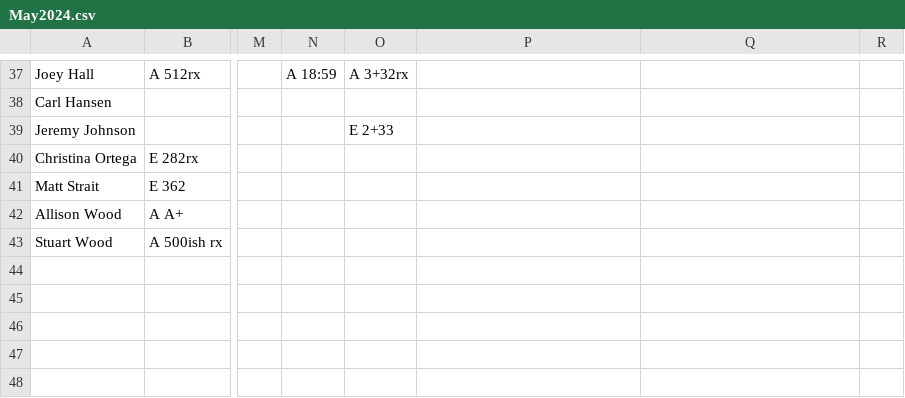
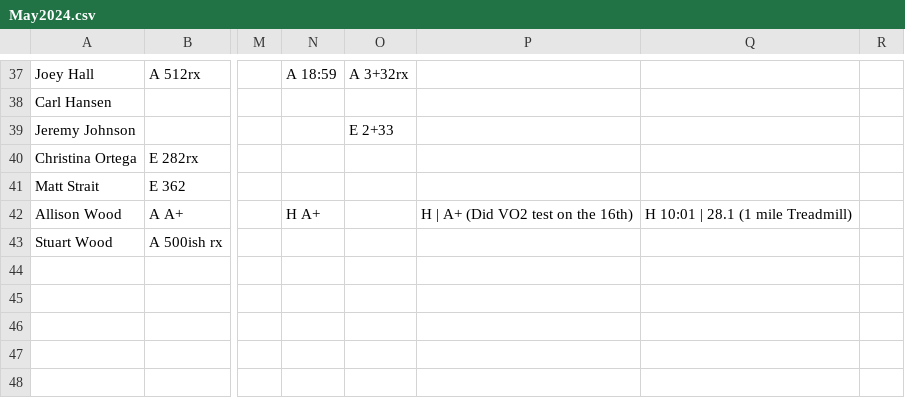
Before and after one commit to trvrbrdgs/Nikao_scores, a CSV file: resources/scoresheets/May2024.csv, drawn as a sheet; only a part is shown, gaps mark what is left out; the diff names each change by its address in the sheet, - before the commit and + after, or states it on an @@ line.

Commit message:
May2024_updated_final

```diff
--- a/resources/scoresheets/May2024.csv
+++ b/resources/scoresheets/May2024.csv
-N42: (empty)
+N42: H A+
-P42: (empty)
+P42: H | A+ (Did VO2 test on the 16th)
-Q42: (empty)
+Q42: H 10:01 | 28.1 (1 mile Treadmill)
```
